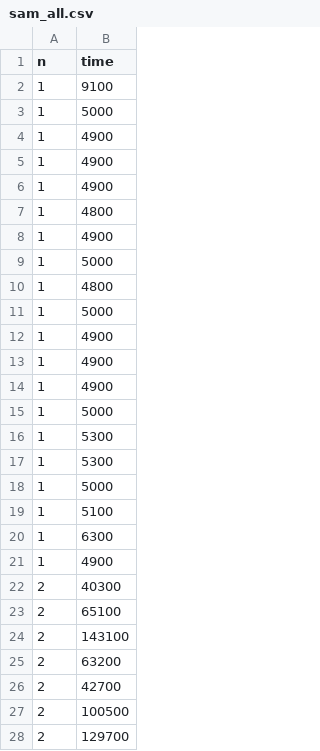
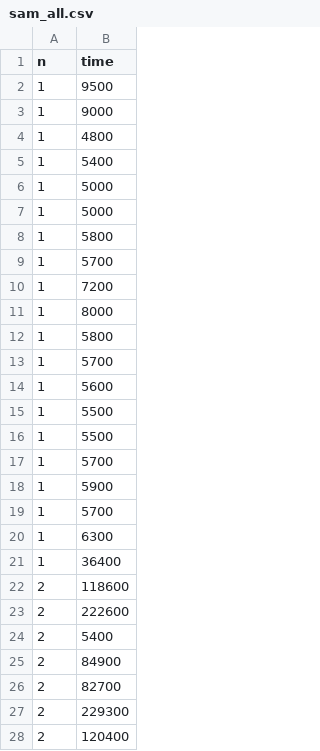
Before and after one commit to vscheff/BSV_15, a CSV file: dataframes/sam_all.csv, drawn as a sheet; only a part is shown; the diff covers the shown part only.

```diff
--- a/dataframes/sam_all.csv
+++ b/dataframes/sam_all.csv
@@ -1,28 +1,28 @@
 n,time
-1,9100
+1,9500
+1,9000
+1,4800
+1,5400
 1,5000
-1,4900
-1,4900
-1,4900
-1,4800
-1,4900
 1,5000
-1,4800
-1,5000
-1,4900
-1,4900
-1,4900
-1,5000
-1,5300
-1,5300
-1,5000
-1,5100
+1,5800
+1,5700
+1,7200
+1,8000
+1,5800
+1,5700
+1,5600
+1,5500
+1,5500
+1,5700
+1,5900
+1,5700
 1,6300
-1,4900
-2,40300
-2,65100
-2,143100
-2,63200
-2,42700
-2,100500
-2,129700
+1,36400
+2,118600
+2,222600
+2,5400
+2,84900
+2,82700
+2,229300
+2,120400
```
Also changed, not shown: 40 removed rows and 33 edited cells elsewhere in this file, dataframes/bdub_all.csv, dataframes/von_all.csv, 6 other files.
